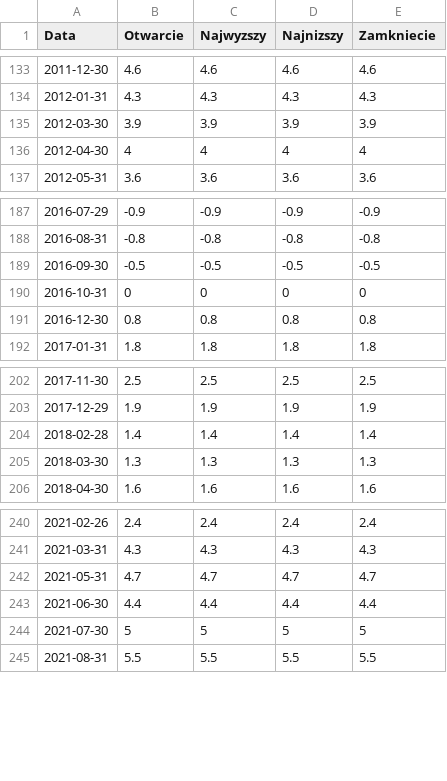
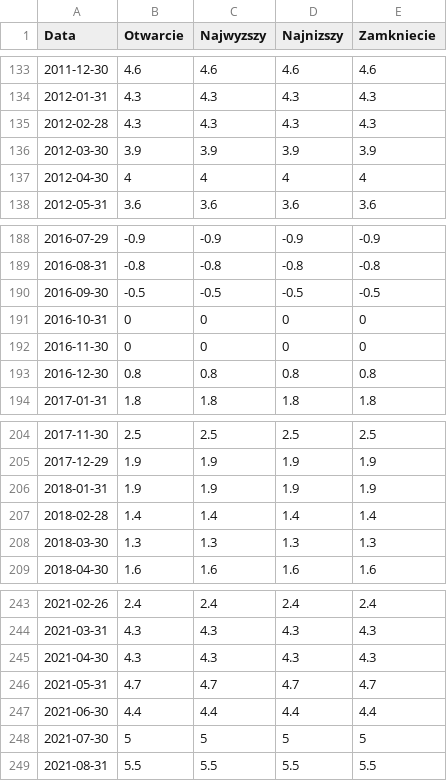
Before and after one commit to maciejwaruszewski/wseforecasting, a CSV file: cpiypl_m_d.csv, drawn as a sheet; only a part is shown, gaps mark what is left out.

Commit message:
1.0.3 Datasets prepared, Pearsons correlation calculated

```diff
--- a/cpiypl_m_d.csv
+++ b/cpiypl_m_d.csv
@@ -134,2 +134,3 @@ Data,Otwarcie,Najwyzszy,Najnizszy,Zamkniecie
 2012-01-31,4.3,4.3,4.3,4.3
+2012-02-28,4.3,4.3,4.3,4.3
 2012-03-30,3.9,3.9,3.9,3.9
@@ -190,2 +191,3 @@ Data,Otwarcie,Najwyzszy,Najnizszy,Zamkniecie
 2016-10-31,0,0,0,0
+2016-11-30,0,0,0,0
 2016-12-30,0.8,0.8,0.8,0.8
@@ -203,2 +205,3 @@ Data,Otwarcie,Najwyzszy,Najnizszy,Zamkniecie
 2017-12-29,1.9,1.9,1.9,1.9
+2018-01-31,1.9,1.9,1.9,1.9
 2018-02-28,1.4,1.4,1.4,1.4
@@ -241,2 +244,3 @@ Data,Otwarcie,Najwyzszy,Najnizszy,Zamkniecie
 2021-03-31,4.3,4.3,4.3,4.3
+2021-04-30,4.3,4.3,4.3,4.3
 2021-05-31,4.7,4.7,4.7,4.7
```
Also changed, not shown: usdpln_m.csv, wig20_m.csv, 1 other file.
